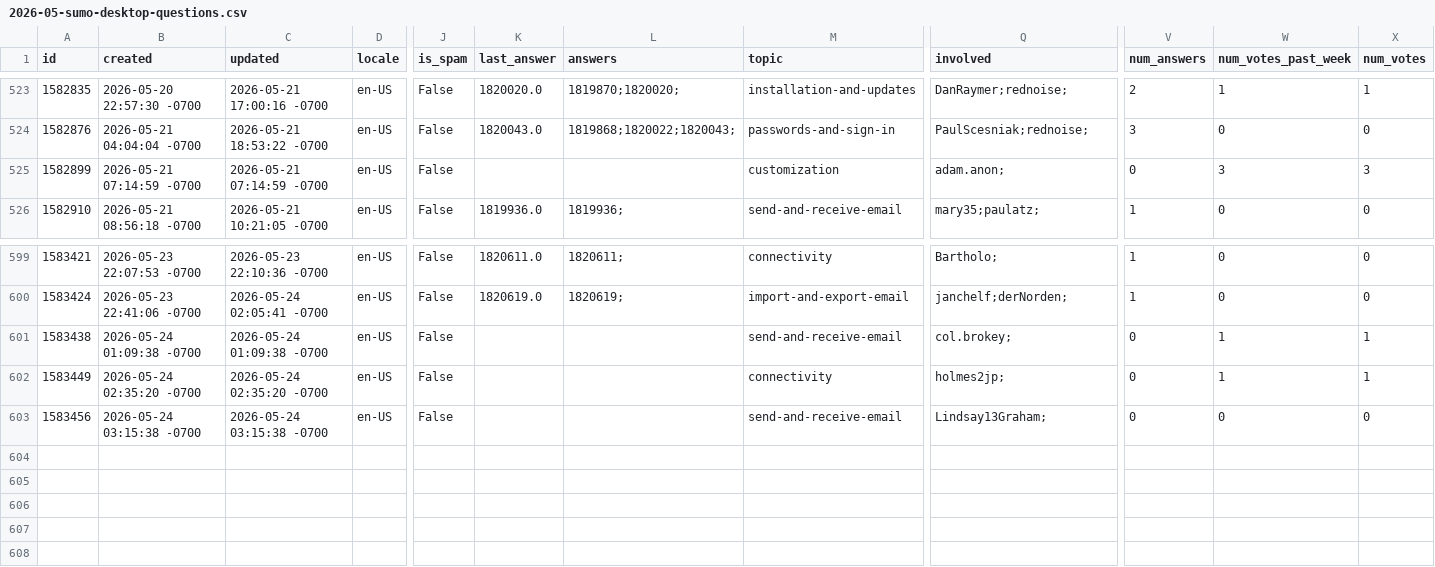
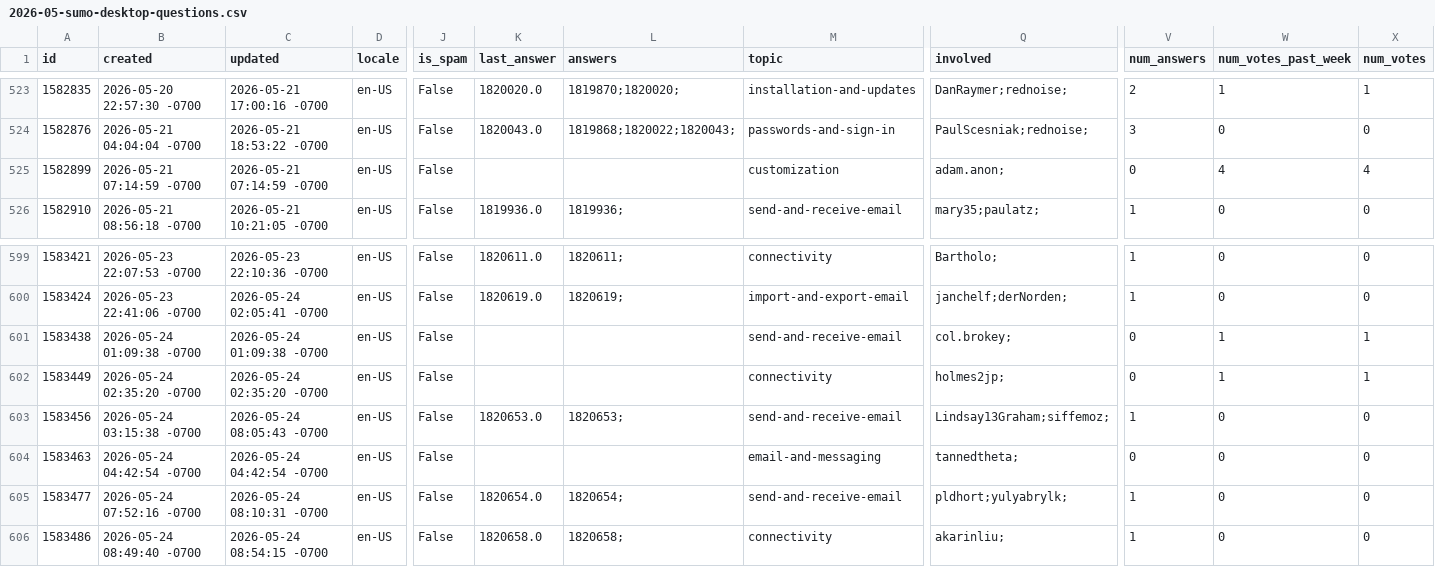
Before and after one commit to thunderbird/thunderbird-desktop-metrics-and-reports, a CSV file: CONCATENATED_FILES/DESKTOP/2026-05-sumo-desktop-questions.csv, drawn as a sheet; only a part is shown, gaps mark what is left out; rows hold the shown columns only; the diff names each change by its address in the sheet, - before the commit and + after, or states it on an @@ line.

```diff
--- a/CONCATENATED_FILES/DESKTOP/2026-05-sumo-desktop-questions.csv
+++ b/CONCATENATED_FILES/DESKTOP/2026-05-sumo-desktop-questions.csv
-W525 (num_votes_past_week): 3
+W525 (num_votes_past_week): 4
-X525 (num_votes): 3
+X525 (num_votes): 4
-C603 (updated): 2026-05-24 03:15:38 -0700
+C603 (updated): 2026-05-24 08:05:43 -0700
-K603 (last_answer): (empty)
+K603 (last_answer): 1820653.0
-L603 (answers): (empty)
+L603 (answers): 1820653;
-Q603 (involved): Lindsay13Graham;
+Q603 (involved): Lindsay13Graham;siffemoz;
-V603 (num_answers): 0
+V603 (num_answers): 1
+row 604: 1583463 | 2026-05-24 04:42:54 -0700 | 2026-05-24 04:42:54 -0700 | en-US | False |  |  | email-and-messaging | tannedtheta; | 0 | 0 | 0
+row 605: 1583477 | 2026-05-24 07:52:16 -0700 | 2026-05-24 08:10:31 -0700 | en-US | False | 1820654.0 | 1820654; | send-and-receive-email | pldhort;yulyabrylk; | 1 | 0 | 0
+row 606: 1583486 | 2026-05-24 08:49:40 -0700 | 2026-05-24 08:54:15 -0700 | en-US | False | 1820658.0 | 1820658; | connectivity | akarinliu; | 1 | 0 | 0
```
Also changed, not shown: CONCATENATED_FILES/DESKTOP/2026-05-sumo-desktop-answers.csv.
